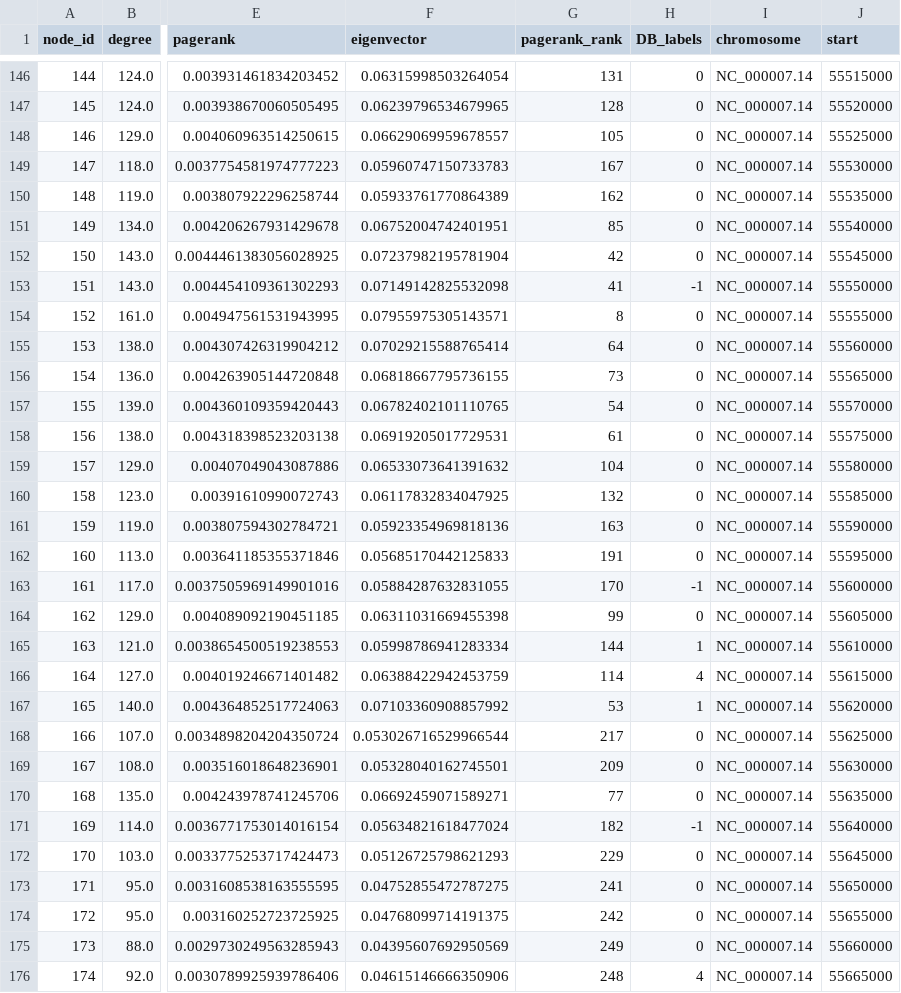
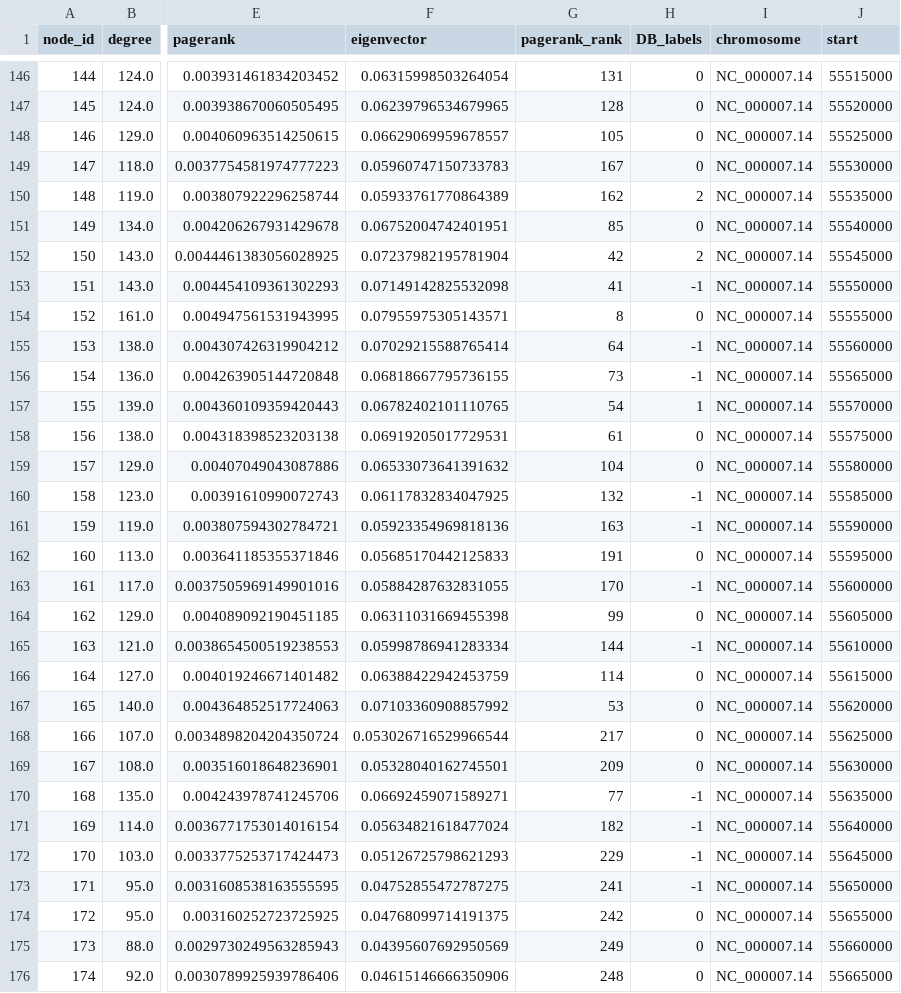
Before and after one commit to vikwaran03/DSC180B_Q2, a CSV file: Q2_Prep/outputs/hsr_cluster_output.csv, drawn as a sheet; only a part is shown, gaps mark what is left out; the diff covers the shown part only; the diff names each change by its address in the sheet, - before the commit and + after, or states it on an @@ line.

```diff
--- a/Q2_Prep/outputs/hsr_cluster_output.csv
+++ b/Q2_Prep/outputs/hsr_cluster_output.csv
-H150 (DB_labels): 0
+H150 (DB_labels): 2
-H152 (DB_labels): 0
+H152 (DB_labels): 2
-H155:H156 (DB_labels): 0
+H155:H156 (DB_labels): -1
-H157 (DB_labels): 0
+H157 (DB_labels): 1
-H160:H161 (DB_labels): 0
+H160:H161 (DB_labels): -1
-H165 (DB_labels): 1
+H165 (DB_labels): -1
-H166 (DB_labels): 4
+H166 (DB_labels): 0
-H167 (DB_labels): 1
+H167 (DB_labels): 0
-H170 (DB_labels): 0
+H170 (DB_labels): -1
-H172:H173 (DB_labels): 0
+H172:H173 (DB_labels): -1
-H176 (DB_labels): 4
+H176 (DB_labels): 0
```
Also changed, not shown: 111 edited cells elsewhere in this file, Q2_Prep/outputs/ec_cluster_output.csv, 9 other files.
